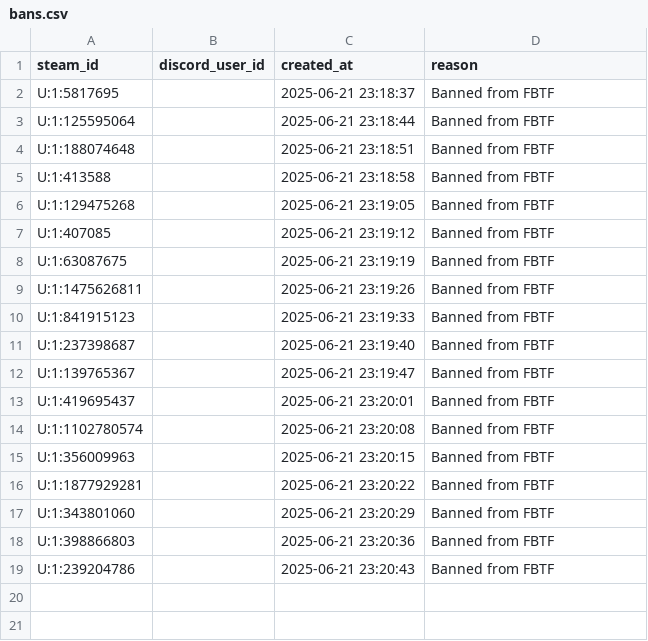
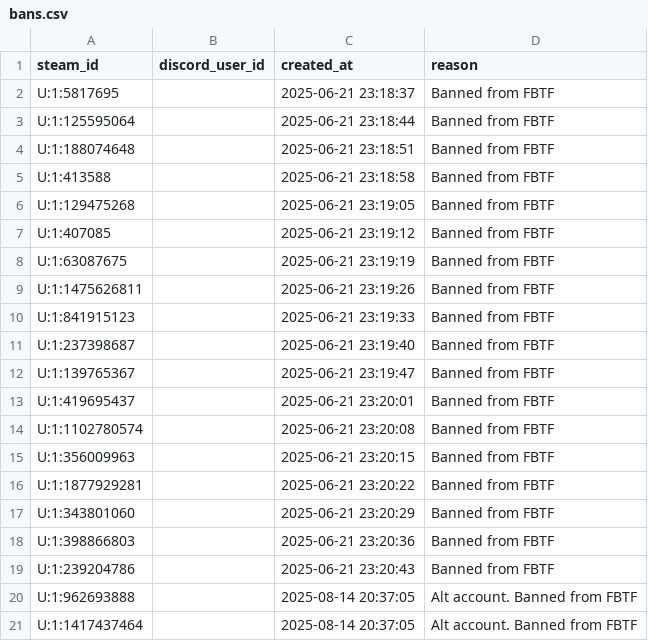
Before and after one commit to sonikro/TF2-QuickServer, a CSV file: db/bans.csv, drawn as a sheet; the diff names each change by its address in the sheet, - before the commit and + after, or states it on an @@ line.

Commit message:
Update bans.csv

```diff
--- a/db/bans.csv
+++ b/db/bans.csv
+row 20: U:1:962693888 |  | 2025-08-14 20:37:05 | Alt account. Banned from FBTF
+row 21: U:1:1417437464 |  | 2025-08-14 20:37:05 | Alt account. Banned from FBTF
```
